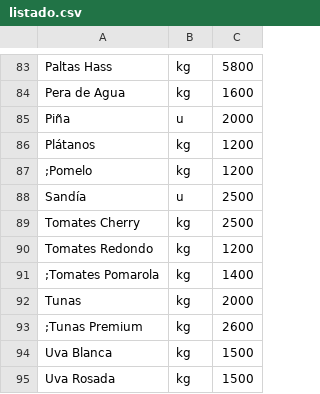
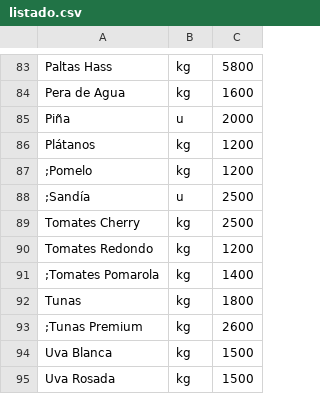
Before and after one commit to LaFeriaASuCasa/LaFeriaASuCasa.github.io, a CSV file: listado.csv, drawn as a sheet; only a part is shown, gaps mark what is left out; the diff covers the shown part only.

```diff
--- a/listado.csv
+++ b/listado.csv
@@ -87,3 +87,3 @@ Plátanos,kg,1200
 ;Pomelo,kg,1200
-Sandía,u,2500
+;Sandía,u,2500
 Tomates Cherry,kg,2500
@@ -91,3 +91,3 @@ Tomates Redondo,kg,1200
 ;Tomates Pomarola,kg,1400
-Tunas,kg,2000
+Tunas,kg,1800
 ;Tunas Premium,kg,2600
```
Also changed, not shown: 19 edited cells elsewhere in this file.
